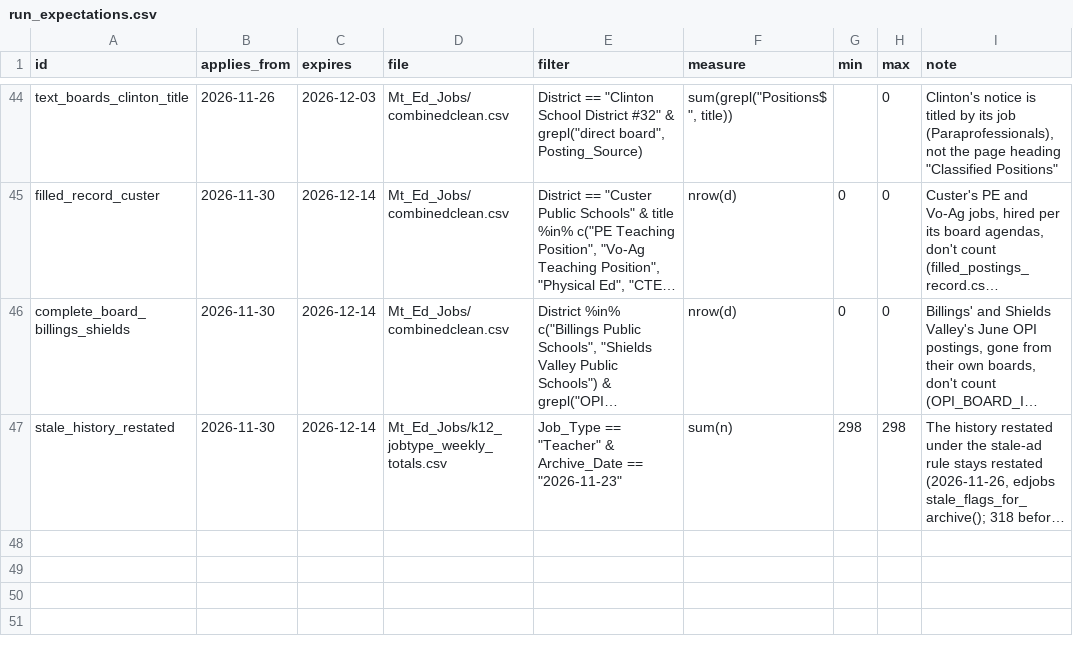
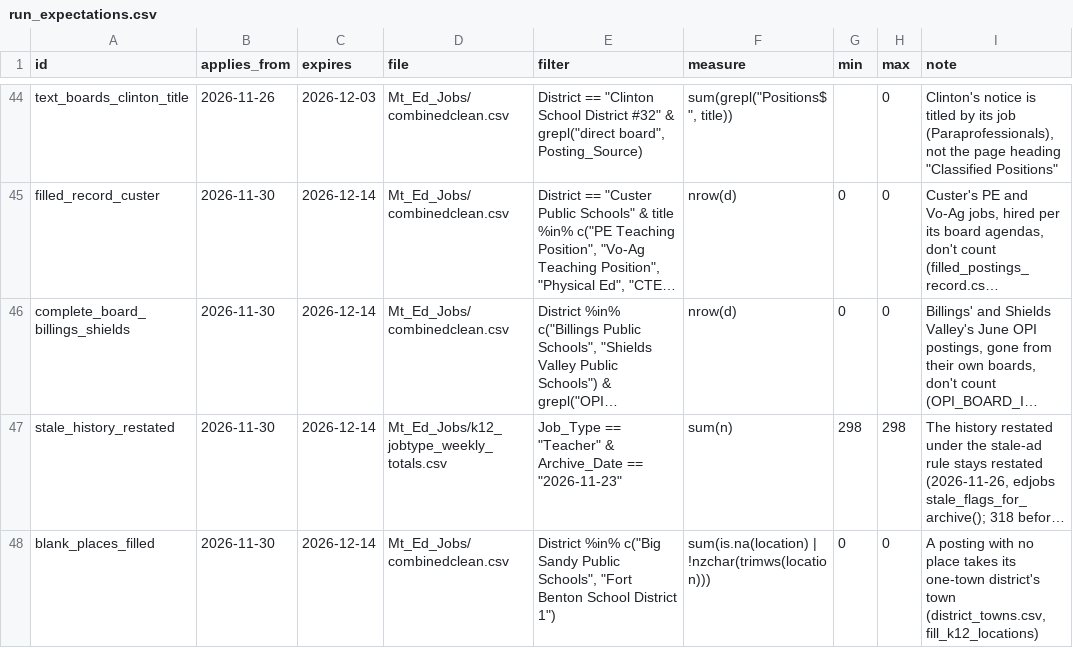
Before and after one commit to bostickmike/Montana-Education-Jobs-Dashboard, a CSV file: run_expectations.csv, drawn as a sheet; only a part is shown, gaps mark what is left out; long unchanged cells end in …; the diff names each change by its address in the sheet, - before the commit and + after, or states it on an @@ line.

```diff
--- a/run_expectations.csv
+++ b/run_expectations.csv
+row 48: blank_places_filled | 2026-11-30 | 2026-12-14 | Mt_Ed_Jobs/combinedclean.csv | District %in% c("Big Sandy Public Schools", "Fort Benton School District 1") | sum(is.na(location) | !nzchar(trimws(location))) | 0 | 0 | A posting with no place takes its one-town district's town (district_towns.csv, fill_k12_locations)
```
Also changed, not shown: Mt_Ed_Jobs/data_dictionary.csv, 5 other files.
